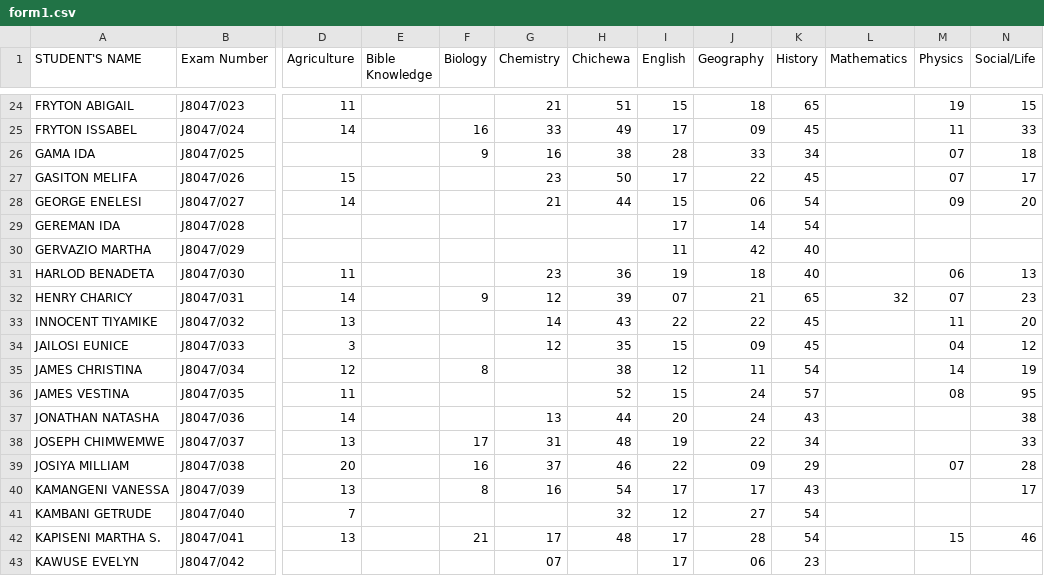
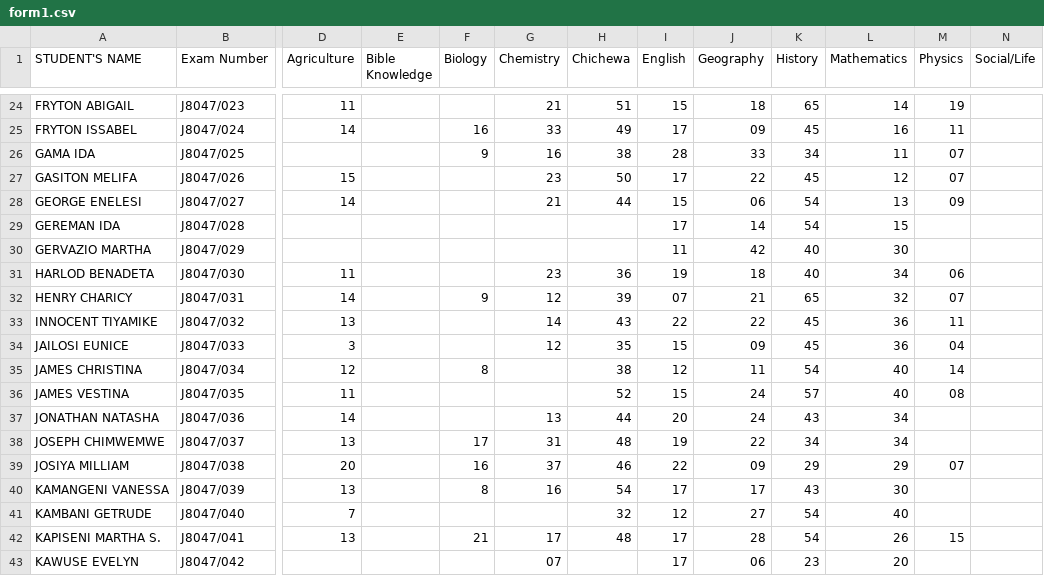
Before and after one commit to magawass/m1, a CSV file: form1.csv, drawn as a sheet; only a part is shown, gaps mark what is left out; the diff covers the shown part only; the diff names each change by its address in the sheet, - before the commit and + after, or states it on an @@ line.

Commit message:
Update: form1 - Mathematics (4/22/2026, 12:16:00 PM)

```diff
--- a/form1.csv
+++ b/form1.csv
-L24 (Mathematics): (empty)
+L24 (Mathematics): 14
-N24 (Social/Life): 15
+N24 (Social/Life): (empty)
-L25 (Mathematics): (empty)
+L25 (Mathematics): 16
-N25 (Social/Life): 33
+N25 (Social/Life): (empty)
-L26 (Mathematics): (empty)
+L26 (Mathematics): 11
-N26 (Social/Life): 18
+N26 (Social/Life): (empty)
-L27 (Mathematics): (empty)
+L27 (Mathematics): 12
-N27 (Social/Life): 17
+N27 (Social/Life): (empty)
-L28 (Mathematics): (empty)
+L28 (Mathematics): 13
-N28 (Social/Life): 20
+N28 (Social/Life): (empty)
-L29 (Mathematics): (empty)
+L29 (Mathematics): 15
-L30 (Mathematics): (empty)
+L30 (Mathematics): 30
-L31 (Mathematics): (empty)
+L31 (Mathematics): 34
-N31 (Social/Life): 13
+N31 (Social/Life): (empty)
-N32 (Social/Life): 23
+N32 (Social/Life): (empty)
-L33:L34 (Mathematics): (empty)
+L33:L34 (Mathematics): 36
-N33 (Social/Life): 20
+N33 (Social/Life): (empty)
-N34 (Social/Life): 12
+N34 (Social/Life): (empty)
-L35:L36 (Mathematics): (empty)
+L35:L36 (Mathematics): 40
-N35 (Social/Life): 19
+N35 (Social/Life): (empty)
-N36 (Social/Life): 95
+N36 (Social/Life): (empty)
-L37:L38 (Mathematics): (empty)
+L37:L38 (Mathematics): 34
-N37 (Social/Life): 38
+N37 (Social/Life): (empty)
-N38 (Social/Life): 33
+N38 (Social/Life): (empty)
-L39 (Mathematics): (empty)
+L39 (Mathematics): 29
-N39 (Social/Life): 28
+N39 (Social/Life): (empty)
-L40 (Mathematics): (empty)
+L40 (Mathematics): 30
-N40 (Social/Life): 17
+N40 (Social/Life): (empty)
-L41 (Mathematics): (empty)
+L41 (Mathematics): 40
-L42 (Mathematics): (empty)
+L42 (Mathematics): 26
-N42 (Social/Life): 46
+N42 (Social/Life): (empty)
-L43 (Mathematics): (empty)
+L43 (Mathematics): 20
```
Also changed, not shown: 162 edited cells elsewhere in this file.
